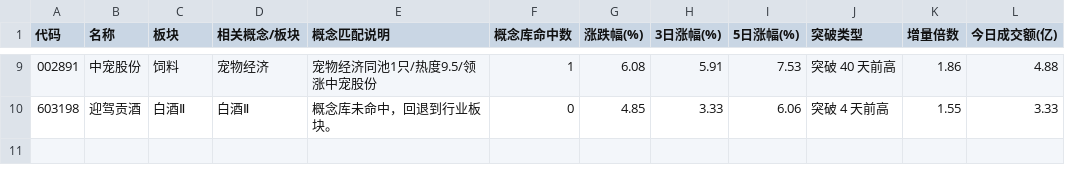
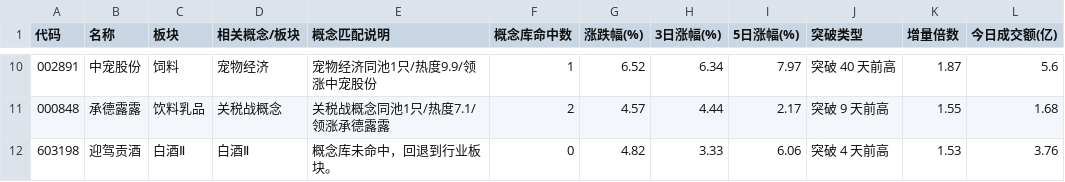
Before and after one commit to LumyQAQ/CMLM-reanalyze, a CSV file: v4_surge_range.csv, drawn as a sheet; only a part is shown, gaps mark what is left out; the diff covers the shown part only.

```diff
--- a/v4_surge_range.csv
+++ b/v4_surge_range.csv
@@ -9,2 +10,3 @@
-002891,中宠股份,饲料,宠物经济,宠物经济同池1只/热度9.5/领涨中宠股份,1,6.08,5.91,7.53,突破 40 天前高,1.86,4.88
-603198,迎驾贡酒,白酒Ⅱ,白酒Ⅱ,概念库未命中，回退到行业板块。,0,4.85,3.33,6.06,突破 4 天前高,1.55,3.33
+002891,中宠股份,饲料,宠物经济,宠物经济同池1只/热度9.9/领涨中宠股份,1,6.52,6.34,7.97,突破 40 天前高,1.87,5.6
+000848,承德露露,饮料乳品,关税战概念,关税战概念同池1只/热度7.1/领涨承德露露,2,4.57,4.44,2.17,突破 9 天前高,1.55,1.68
+603198,迎驾贡酒,白酒Ⅱ,白酒Ⅱ,概念库未命中，回退到行业板块。,0,4.82,3.33,6.06,突破 4 天前高,1.53,3.76
```
Also changed, not shown: 2 added rows, 1 removed row and 29 edited cells elsewhere in this file, v4_pullback_candidates.csv, v4_surge_trend.csv, 2 other files.
